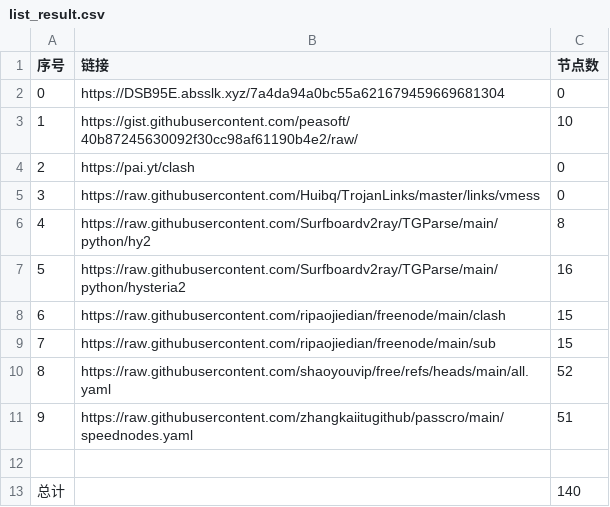
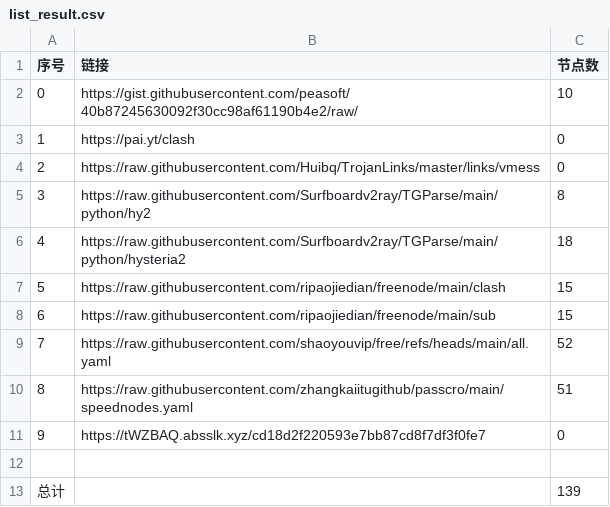
Before and after one commit to masprox/NoMoreWalls, a CSV file: list_result.csv, drawn as a sheet; removed rows and columns are numbered as before the commit, all else as after; the diff names each change by its address in the sheet, - before the commit and + after, or states it on an @@ line.

```diff
--- a/list_result.csv
+++ b/list_result.csv
-row 2: 0 | https://DSB95E.absslk.xyz/7a4da94a0bc55a621679459669681304 | 0
@@ column A (序号) renumbered between rows 2 and 10 @@
-C6 (节点数): 16
+C6 (节点数): 18
+row 11: 9 | https://tWZBAQ.absslk.xyz/cd18d2f220593e7bb87cd8f7df3f0fe7 | 0
-C13 (节点数): 140
+C13 (节点数): 139
```
Also changed, not shown: 7 other files.
